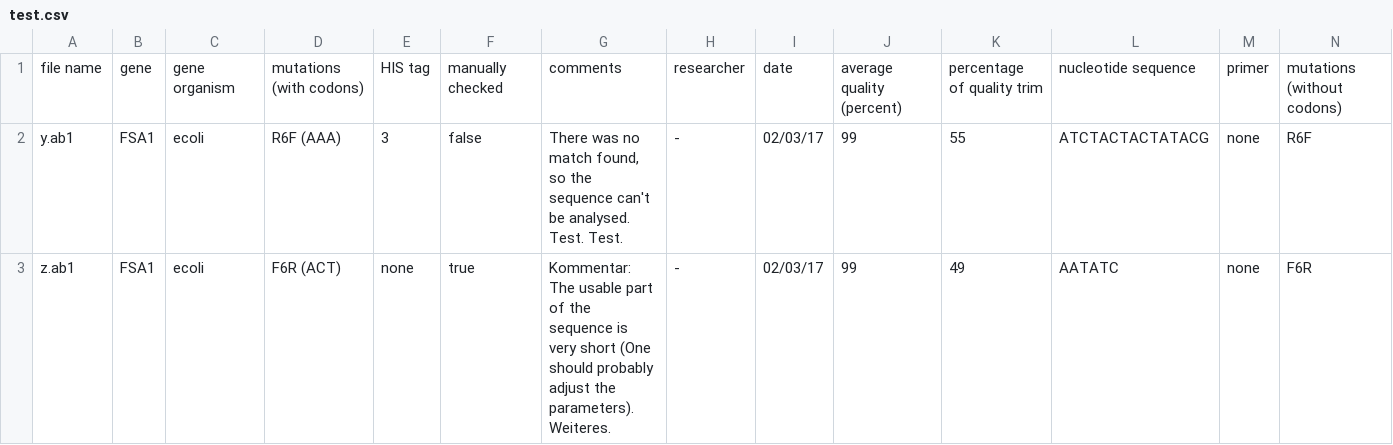
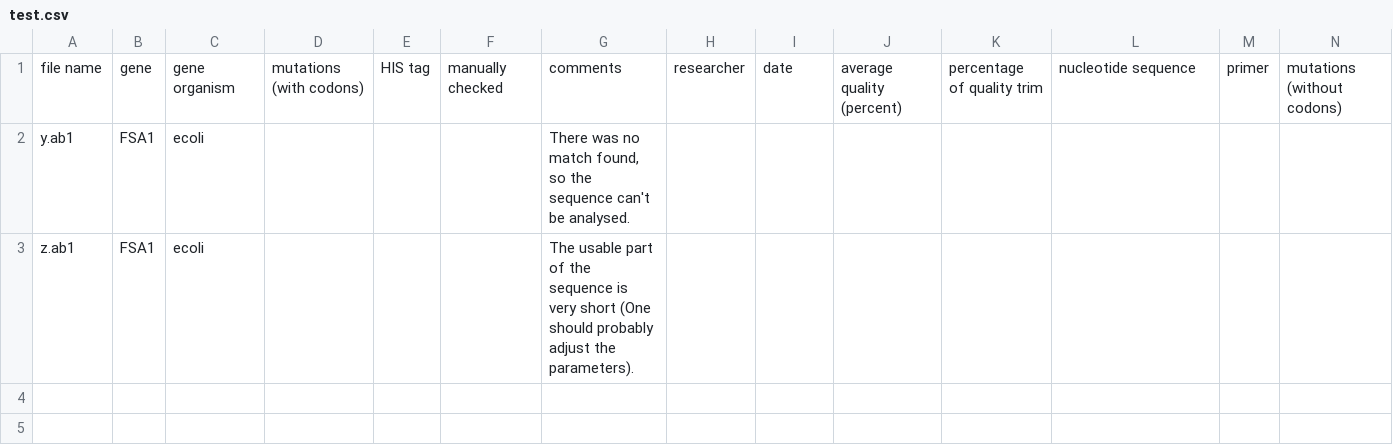
Before and after one commit to BluemlJ/GSAT, a CSV file: p_GSAT/resources/readingtests/prob/test.csv, drawn as a sheet.

Commit message:
test corrections

```diff
--- a/p_GSAT/resources/readingtests/prob/test.csv
+++ b/p_GSAT/resources/readingtests/prob/test.csv
@@ -1,3 +1,3 @@
 file name; gene; gene organism; mutations (with codons); HIS tag; manually checked; comments; researcher; date; average quality (percent); percentage of quality trim; nucleotide sequence; primer; mutations (without codons)
-y.ab1; FSA1; ecoli; R6F (AAA); 3; false; There was no match found, so the sequence can't be analysed. Test. Test.; -; 02/03/17; 99; 55; ATCTACTACTATACG; none; R6F
-z.ab1; FSA1; ecoli; F6R (ACT); none; true; Kommentar: The usable part of the sequence is very short (One should probably adjust the parameters). Weiteres. ; -; 02/03/17; 99; 49; AATATC; none; F6R
+y.ab1; FSA1; ecoli; ; ; ; There was no match found, so the sequence can't be analysed. ; ; ; ; ; ; ;
+z.ab1; FSA1; ecoli; ; ; ; The usable part of the sequence is very short (One should probably adjust the parameters). ; ; ; ; ; ; ;
```
Also changed, not shown: p_GSAT/resources/writingtests/testdata3.csv, 3 other files.
